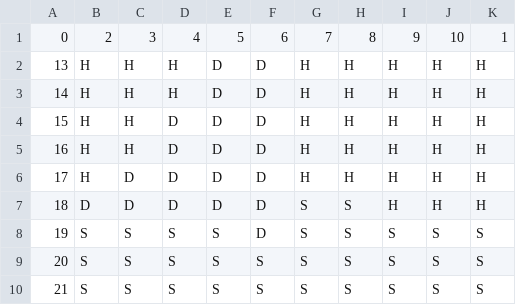
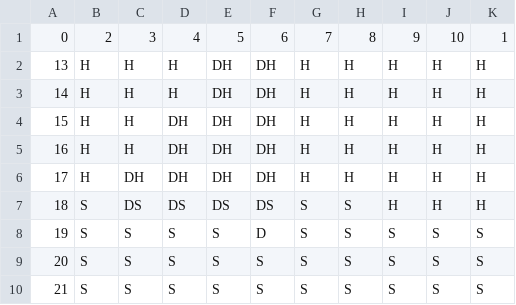
Before and after one commit to joshuaxu1995/BlackJackSimulator, a CSV file: src/BlackJackAI/SoftTable.csv, drawn as a sheet.

```diff
--- a/src/BlackJackAI/SoftTable.csv
+++ b/src/BlackJackAI/SoftTable.csv
@@ -1,8 +1,8 @@
 0,2,3,4,5,6,7,8,9,10,1
-13,H,H,H,D,D,H,H,H,H,H
-14,H,H,H,D,D,H,H,H,H,H
-15,H,H,D,D,D,H,H,H,H,H
-16,H,H,D,D,D,H,H,H,H,H
-17,H,D,D,D,D,H,H,H,H,H
-18,D,D,D,D,D,S,S,H,H,H
+13,H,H,H,DH,DH,H,H,H,H,H
+14,H,H,H,DH,DH,H,H,H,H,H
+15,H,H,DH,DH,DH,H,H,H,H,H
+16,H,H,DH,DH,DH,H,H,H,H,H
+17,H,DH,DH,DH,DH,H,H,H,H,H
+18,S,DS,DS,DS,DS,S,S,H,H,H
 19,S,S,S,S,D,S,S,S,S,S
```
Also changed, not shown: out/production/BlackJackSimulator/BlackJackAI/HardTable.csv, out/production/BlackJackSimulator/BlackJackAI/SoftTable.csv, 13 other files.
